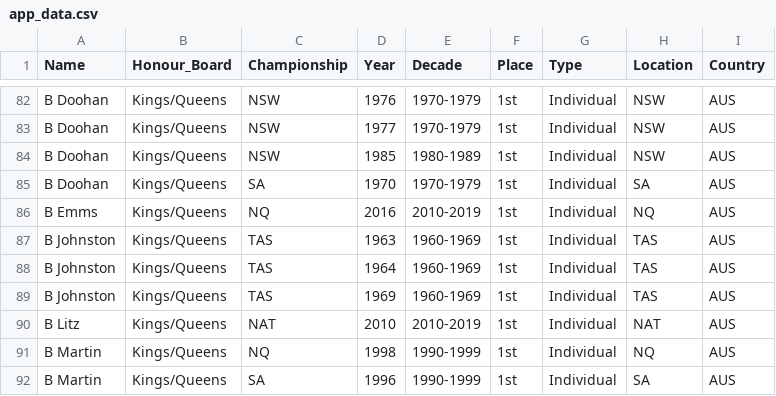
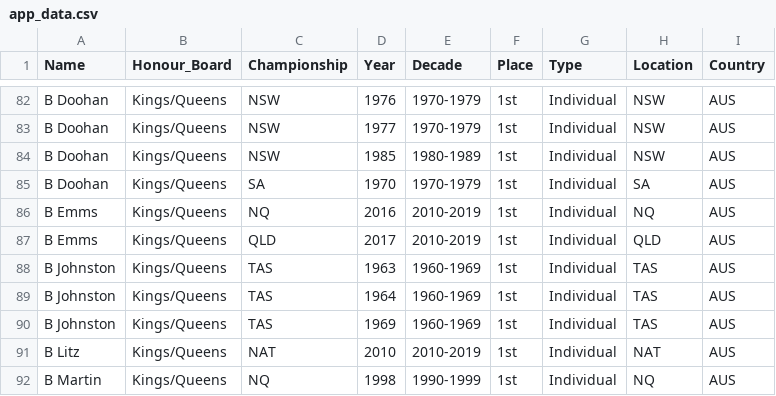
Before and after one commit to Trentham3269/shinyHonourBoard, a CSV file: data/app_data.csv, drawn as a sheet; only a part is shown, gaps mark what is left out; the shorter side is filled out with more unchanged rows; the diff names each change by its address in the sheet, - before the commit and + after, or states it on an @@ line.

Commit message:
Update data to include Qld Queens

```diff
--- a/data/app_data.csv
+++ b/data/app_data.csv
+row 87: B Emms | Kings/Queens | QLD | 2017 | 2010-2019 | 1st | Individual | QLD | AUS
```
